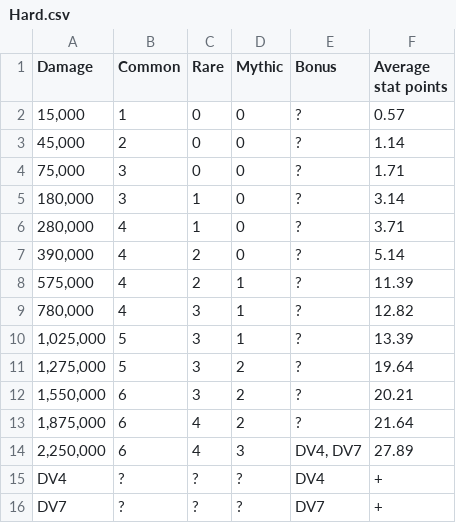
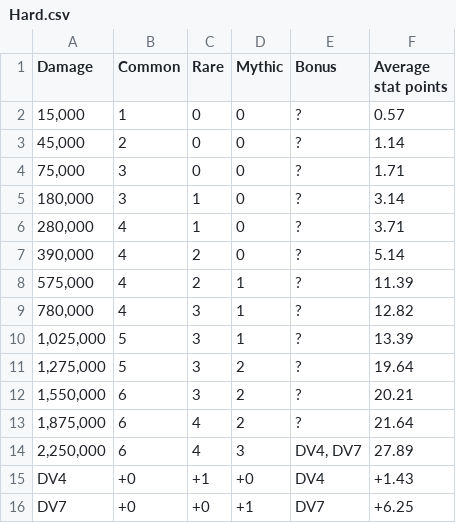
Before and after one commit to Matrix4348/Dragons-of-the-Void---Raid-Loot-Tiers, a CSV file: community-gathered data/Loot tiers and drop data/Regular raids/Sentry Ghoul/Hard.csv, drawn as a sheet.

Commit message:
(Sentry Ghoul, hard) Add partial discerning vision data

```diff
--- a/community-gathered data/Loot tiers and drop data/Regular raids/Sentry Ghoul/Hard.csv
+++ b/community-gathered data/Loot tiers and drop data/Regular raids/Sentry Ghoul/Hard.csv
@@ -14,3 +14,3 @@ Damage,Common,Rare,Mythic,Bonus,Average stat points
 "2,250,000",6,4,3,"DV4, DV7",27.89
-DV4,?,?,?,DV4,"+"
-DV7,?,?,?,DV7,"+"
+DV4,+0,+1,+0,DV4,+1.43
+DV7,+0,+0,+1,DV7,+6.25
```
